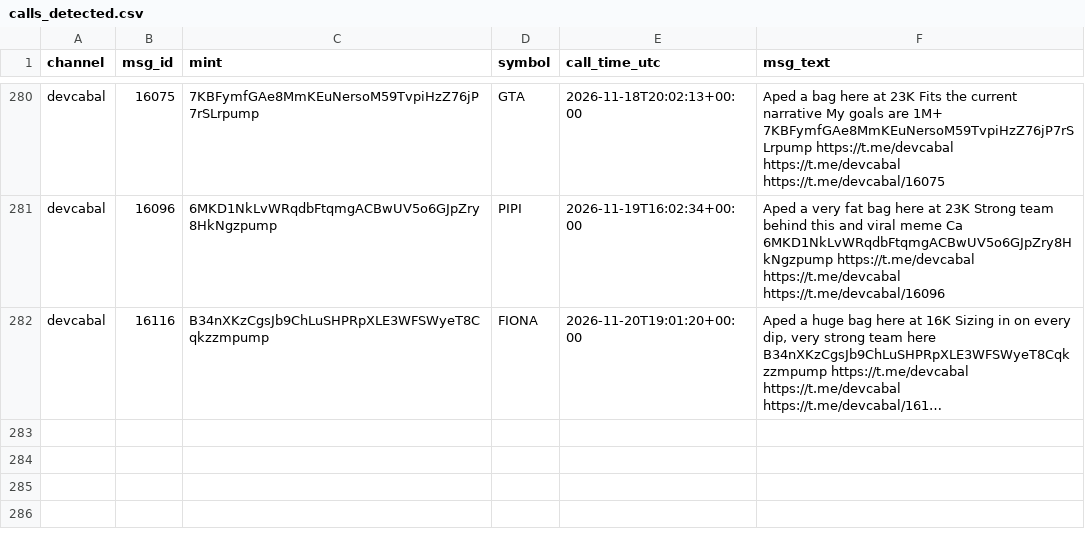
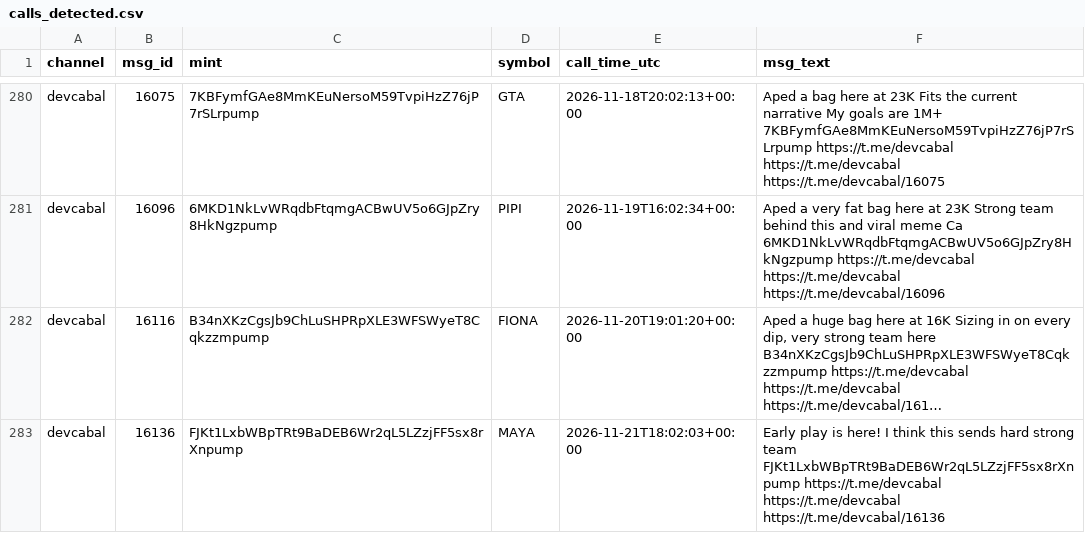
Before and after one commit to nikolan17/pumpfun-call-analyzer, a CSV file: calls_detected.csv, drawn as a sheet; only a part is shown, gaps mark what is left out; long unchanged cells end in …; the diff names each change by its address in the sheet, - before the commit and + after, or states it on an @@ line.

```diff
--- a/calls_detected.csv
+++ b/calls_detected.csv
+row 283: devcabal | 16136 | FJKt1LxbWBpTRt9BaDEB6Wr2qL5LZzjFF5sx8rXnpump | MAYA | 2026-11-21T18:02:03+00:00 | Early play is here! I think this sends hard strong team FJKt1LxbWBpTRt9BaDEB6Wr2qL5LZzjFF5sx8rXnpump https://t.me/devcabal https://t.me/devcabal https://t.me/devcabal/16136
```
Also changed, not shown: calls_analysis.csv, 1 other file.
